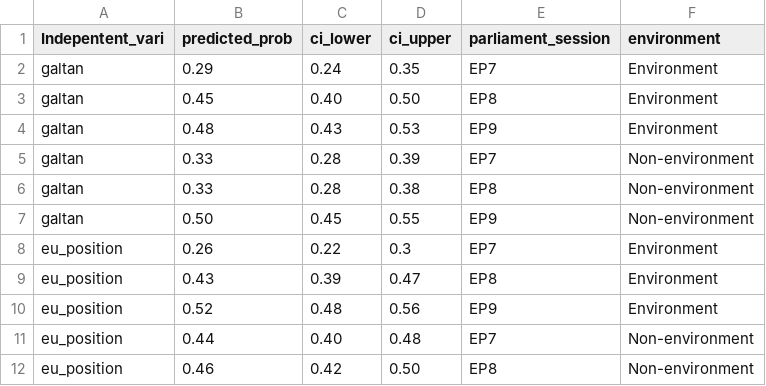
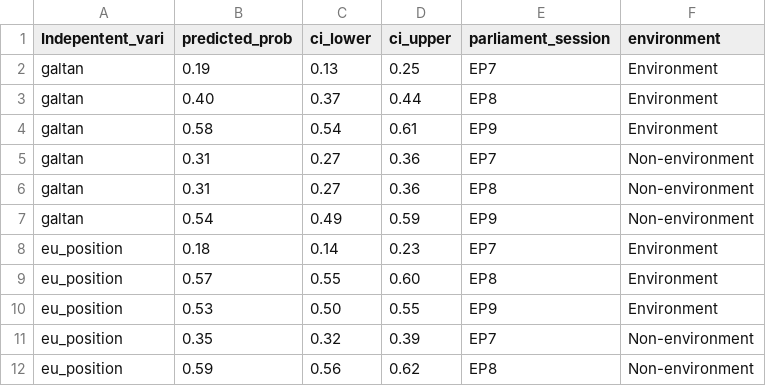
Before and after one commit to ChristianAlmBran/clivagens_ideologicas_no_pe, a CSV file: visualization/final_vote_yes_mean.csv, drawn as a sheet; only a part is shown; the diff covers the shown part only.

```diff
--- a/visualization/final_vote_yes_mean.csv
+++ b/visualization/final_vote_yes_mean.csv
@@ -1,12 +1,12 @@
 Indepentent_vari,predicted_prob,ci_lower,ci_upper,parliament_session,environment
-galtan,0.29,0.24,0.35,EP7,Environment
-galtan,0.45,0.40,0.50,EP8,Environment
-galtan,0.48,0.43,0.53,EP9,Environment
-galtan,0.33,0.28,0.39,EP7,Non-environment
-galtan,0.33,0.28,0.38,EP8,Non-environment
-galtan,0.50,0.45,0.55,EP9,Non-environment
-eu_position,0.26,0.22,0.3,EP7,Environment
-eu_position,0.43,0.39,0.47,EP8,Environment
-eu_position,0.52,0.48,0.56,EP9,Environment
-eu_position,0.44,0.40,0.48,EP7,Non-environment
-eu_position,0.46,0.42,0.50,EP8,Non-environment
+galtan,0.19,0.13,0.25,EP7,Environment
+galtan,0.40,0.37,0.44,EP8,Environment
+galtan,0.58,0.54,0.61,EP9,Environment
+galtan,0.31,0.27,0.36,EP7,Non-environment
+galtan,0.31,0.27,0.36,EP8,Non-environment
+galtan,0.54,0.49,0.59,EP9,Non-environment
+eu_position,0.18,0.14,0.23,EP7,Environment
+eu_position,0.57,0.55,0.60,EP8,Environment
+eu_position,0.53,0.50,0.55,EP9,Environment
+eu_position,0.35,0.32,0.39,EP7,Non-environment
+eu_position,0.59,0.56,0.62,EP8,Non-environment
```
Also changed, not shown: 20 edited cells elsewhere in this file, visualization/final_vote_no.csv, visualization/final_vote_no_mean.csv, 1 other file.
